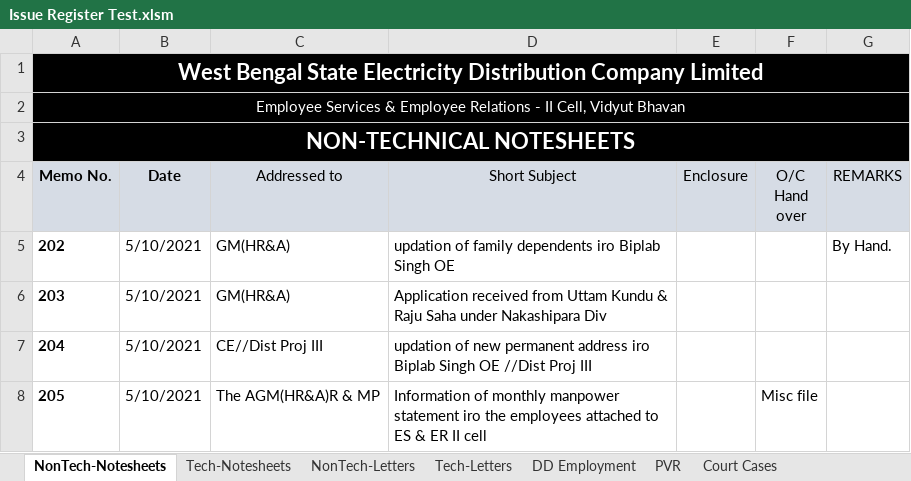
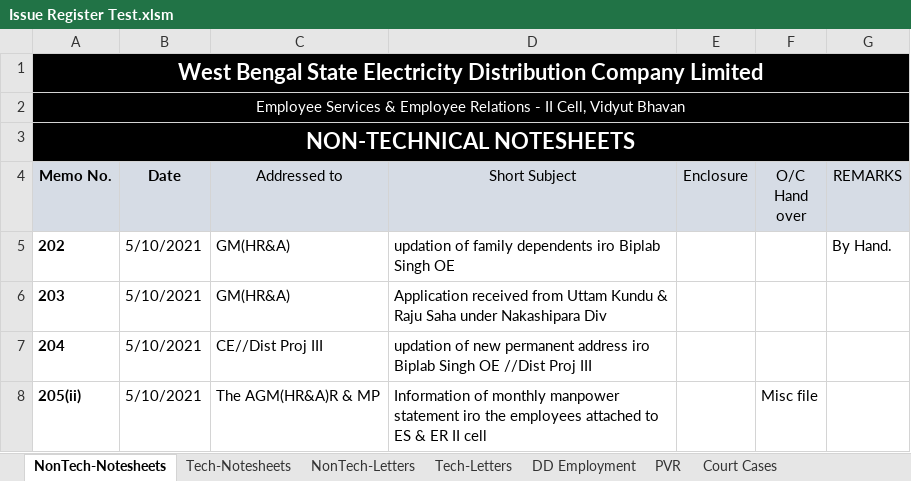
Before and after one commit to dgaws-app01/general, an Excel workbook: Issue Register Test.xlsm, sheet NonTech-Notesheets, drawn as a sheet; values as stored, in another font and other column widths than the file's, no borders; the diff names each change by its address in the sheet, - before the commit and + after, or states it on an @@ line.

```diff
--- a/Issue Register Test.xlsm (sheet NonTech-Notesheets)
+++ b/Issue Register Test.xlsm (sheet NonTech-Notesheets)
-A8 (Memo No.): 205
+A8 (Memo No.): 205(ii)
```
Also changed, not shown: sheet Court Cases, other sheet tabs.
